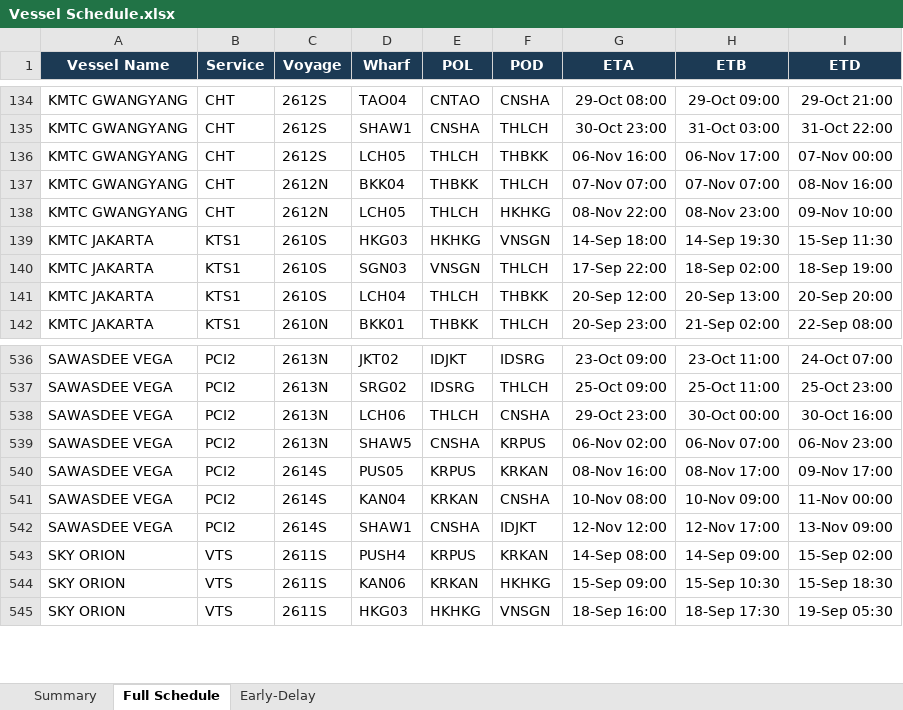
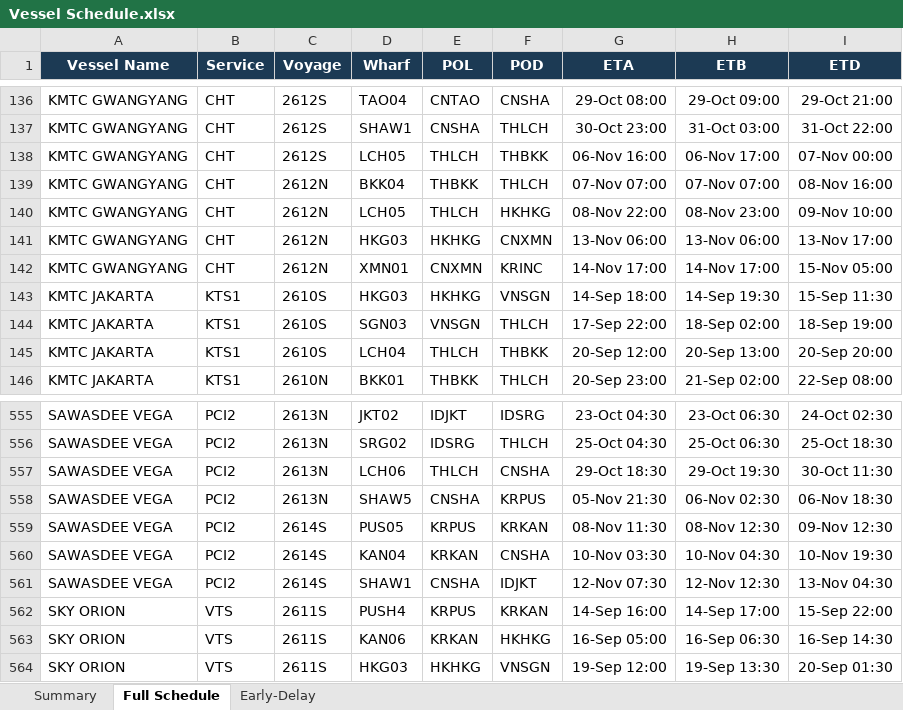
Before and after one commit to sirichai1265/heung-a-sked, an Excel workbook: Vessel Schedule.xlsx, sheet Full Schedule, drawn as a sheet; only a part is shown, gaps mark what is left out; values as stored, in another font and other column widths than the file's, no borders; addresses are those after the commit; the diff covers the shown part only; the diff names each change by its address in the sheet, - before the commit and + after, or states it on an @@ line.

```diff
--- a/Vessel Schedule.xlsx (sheet Full Schedule)
+++ b/Vessel Schedule.xlsx (sheet Full Schedule)
+row 141: KMTC GWANGYANG | CHT | 2612N | HKG03 | HKHKG | CNXMN | 13-Nov 06:00 | 13-Nov 06:00 | 13-Nov 17:00
+row 142: KMTC GWANGYANG | CHT | 2612N | XMN01 | CNXMN | KRINC | 14-Nov 17:00 | 14-Nov 17:00 | 15-Nov 05:00
-G555 (ETA): 23-Oct 09:00
+G555 (ETA): 23-Oct 04:30
-H555 (ETB): 23-Oct 11:00
+H555 (ETB): 23-Oct 06:30
-I555 (ETD): 24-Oct 07:00
+I555 (ETD): 24-Oct 02:30
-G556 (ETA): 25-Oct 09:00
+G556 (ETA): 25-Oct 04:30
-H556 (ETB): 25-Oct 11:00
+H556 (ETB): 25-Oct 06:30
-I556 (ETD): 25-Oct 23:00
+I556 (ETD): 25-Oct 18:30
-G557 (ETA): 29-Oct 23:00
+G557 (ETA): 29-Oct 18:30
-H557 (ETB): 30-Oct 00:00
+H557 (ETB): 29-Oct 19:30
-I557 (ETD): 30-Oct 16:00
+I557 (ETD): 30-Oct 11:30
-G558 (ETA): 06-Nov 02:00
+G558 (ETA): 05-Nov 21:30
-H558 (ETB): 06-Nov 07:00
+H558 (ETB): 06-Nov 02:30
-I558 (ETD): 06-Nov 23:00
+I558 (ETD): 06-Nov 18:30
-G559 (ETA): 08-Nov 16:00
+G559 (ETA): 08-Nov 11:30
-H559 (ETB): 08-Nov 17:00
+H559 (ETB): 08-Nov 12:30
-I559 (ETD): 09-Nov 17:00
+I559 (ETD): 09-Nov 12:30
-G560 (ETA): 10-Nov 08:00
+G560 (ETA): 10-Nov 03:30
-H560 (ETB): 10-Nov 09:00
+H560 (ETB): 10-Nov 04:30
-I560 (ETD): 11-Nov 00:00
+I560 (ETD): 10-Nov 19:30
-G561 (ETA): 12-Nov 12:00
+G561 (ETA): 12-Nov 07:30
-H561 (ETB): 12-Nov 17:00
+H561 (ETB): 12-Nov 12:30
-I561 (ETD): 13-Nov 09:00
+I561 (ETD): 13-Nov 04:30
-G562 (ETA): 14-Sep 08:00
+G562 (ETA): 14-Sep 16:00
-H562 (ETB): 14-Sep 09:00
+H562 (ETB): 14-Sep 17:00
-I562 (ETD): 15-Sep 02:00
+I562 (ETD): 15-Sep 22:00
-G563 (ETA): 15-Sep 09:00
+G563 (ETA): 16-Sep 05:00
-H563 (ETB): 15-Sep 10:30
+H563 (ETB): 16-Sep 06:30
-I563 (ETD): 15-Sep 18:30
+I563 (ETD): 16-Sep 14:30
-G564 (ETA): 18-Sep 16:00
+G564 (ETA): 19-Sep 12:00
-H564 (ETB): 18-Sep 17:30
+H564 (ETB): 19-Sep 13:30
-I564 (ETD): 19-Sep 05:30
+I564 (ETD): 20-Sep 01:30
```
Also changed, not shown: 25 added rows, 6 removed rows and 400 edited cells elsewhere in this sheet, sheet Early-Delay, sheet Summary, sked_current.xlsx, 4 other files.
